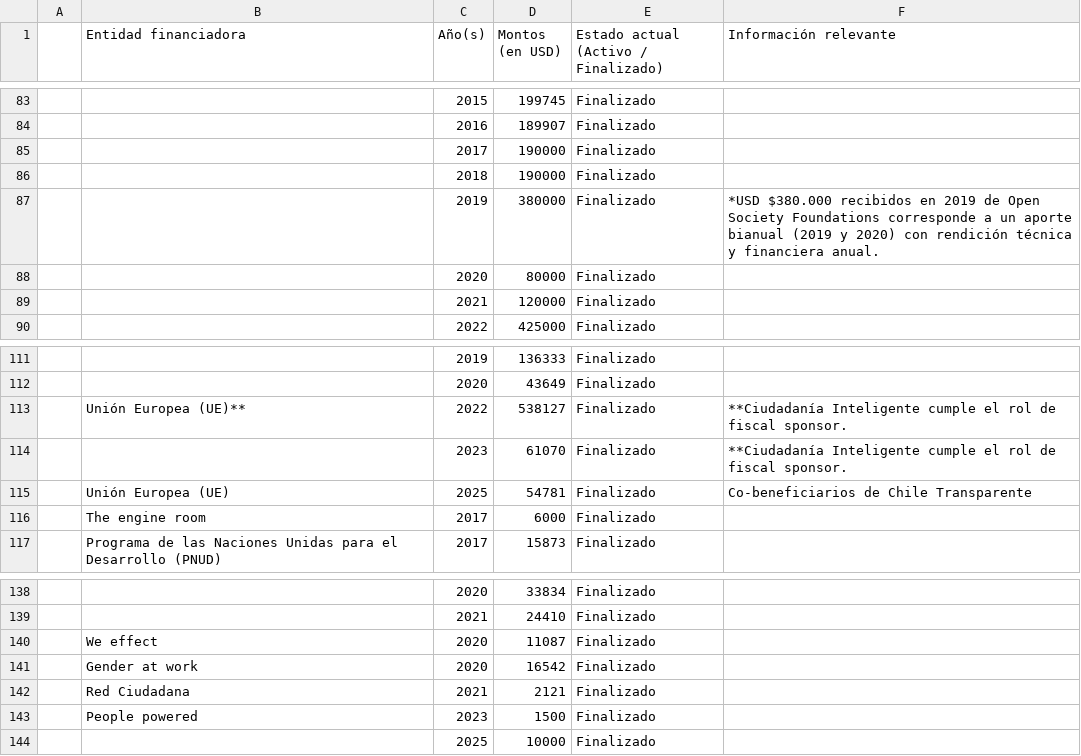
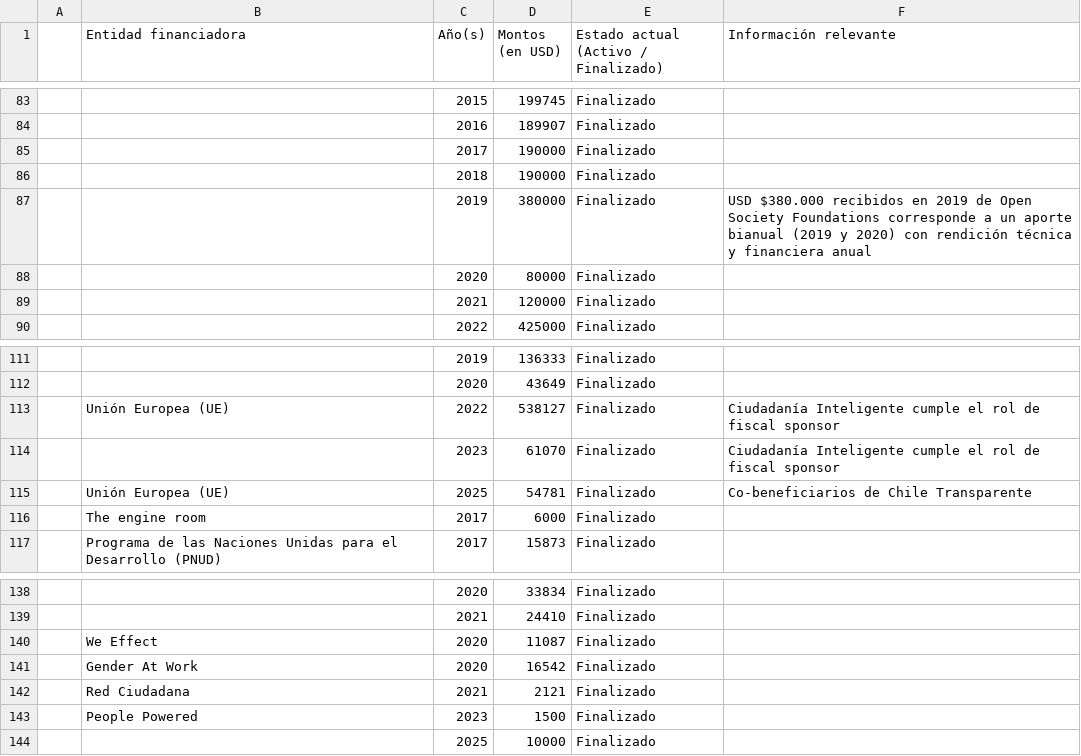
Before and after one commit to ciudadanointeligente/web, a CSV file: public/transparencia-financiamiento.csv, drawn as a sheet; only a part is shown, gaps mark what is left out; the diff covers the shown part only.

```diff
--- a/public/transparencia-financiamiento.csv
+++ b/public/transparencia-financiamiento.csv
@@ -87,3 +87,3 @@
 ,,2018,190000,Finalizado,
-,,2019,380000,Finalizado,*USD $380.000 recibidos en 2019 de Open Society Foundations corresponde a un aporte bianual (2019 y 2020) con rendición técnica y financiera anual.
+,,2019,380000,Finalizado,USD $380.000 recibidos en 2019 de Open Society Foundations corresponde a un aporte bianual (2019 y 2020) con rendición técnica y financiera anual
 ,,2020,80000,Finalizado,
@@ -114,3 +114,3 @@
 ,,2020,43649,Finalizado,
-,Unión Europea (UE)**,2022,538127,Finalizado,**Ciudadanía Inteligente cumple el rol de fiscal sponsor.
-,,2023,61070,Finalizado,**Ciudadanía Inteligente cumple el rol de fiscal sponsor.
+,Unión Europea (UE),2022,538127,Finalizado,Ciudadanía Inteligente cumple el rol de fiscal sponsor
+,,2023,61070,Finalizado,Ciudadanía Inteligente cumple el rol de fiscal sponsor
@@ -141,6 +141,6 @@
 ,,2021,24410,Finalizado,
-,We effect,2020,11087,Finalizado,
-,Gender at work,2020,16542,Finalizado,
+,We Effect,2020,11087,Finalizado,
+,Gender At Work,2020,16542,Finalizado,
 ,Red Ciudadana,2021,2121,Finalizado,
-,People powered,2023,1500,Finalizado,
+,People Powered,2023,1500,Finalizado,
 ,,2025,10000,Finalizado,
```
Also changed, not shown: 16 edited cells elsewhere in this file.
